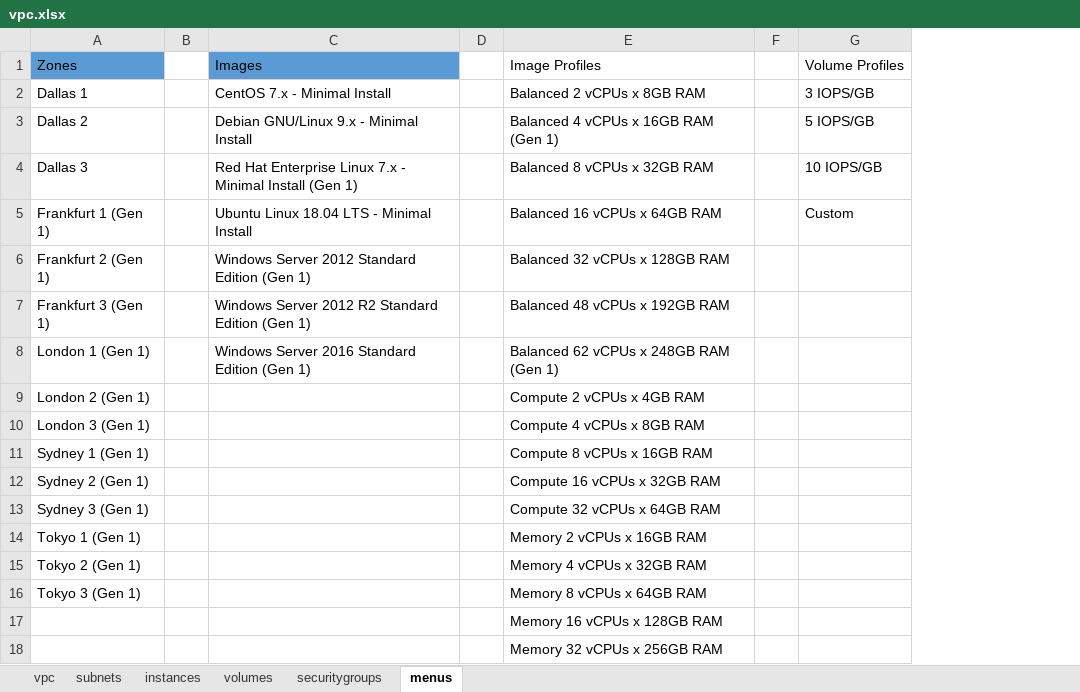
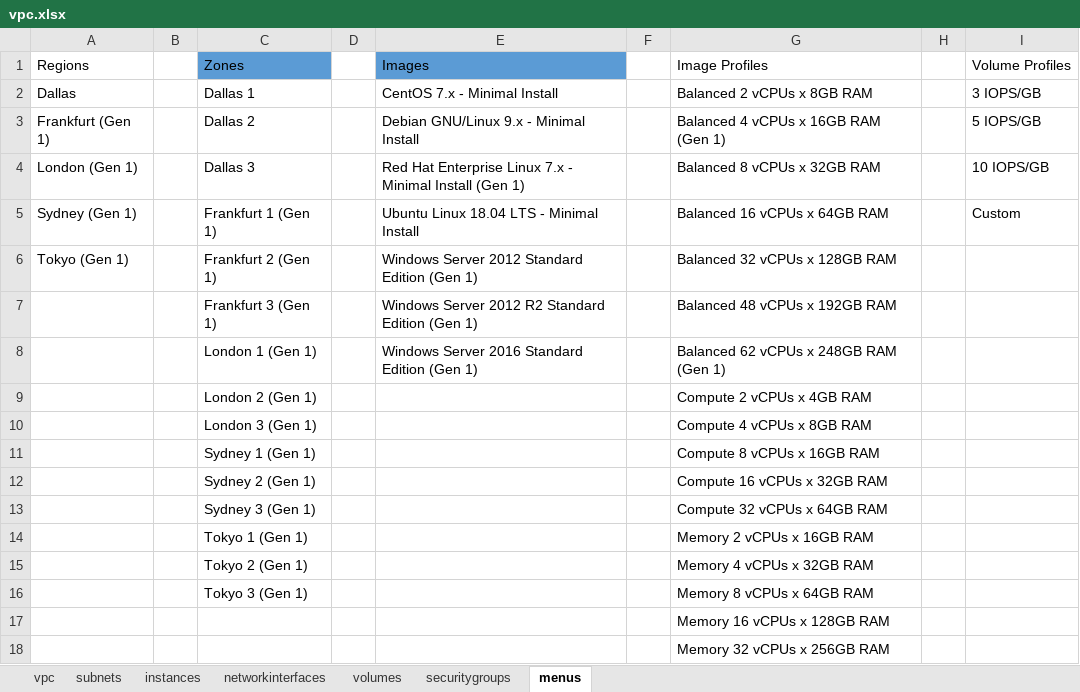
Before and after one commit to ibm-cloud-architecture/tabular-terraform, an Excel workbook: examples/vpc.xlsx, sheet menus, drawn as a sheet; values as stored, in another font and other column widths than the file's, no borders; table styles not drawn; the diff names each change by its address in the sheet, - before the commit and + after, or states it on an @@ line.

```diff
--- a/examples/vpc.xlsx (sheet menus)
+++ b/examples/vpc.xlsx (sheet menus)
+sheet tab: networkinterfaces
+column A, rows 1-6: Regions | Dallas | Frankfurt (Gen 1) | London (Gen 1) | Sydney (Gen 1) | Tokyo (Gen 1)
+column B, empty
```
Also changed, not shown: sheet instances, sheet volumes, 2 other files.
